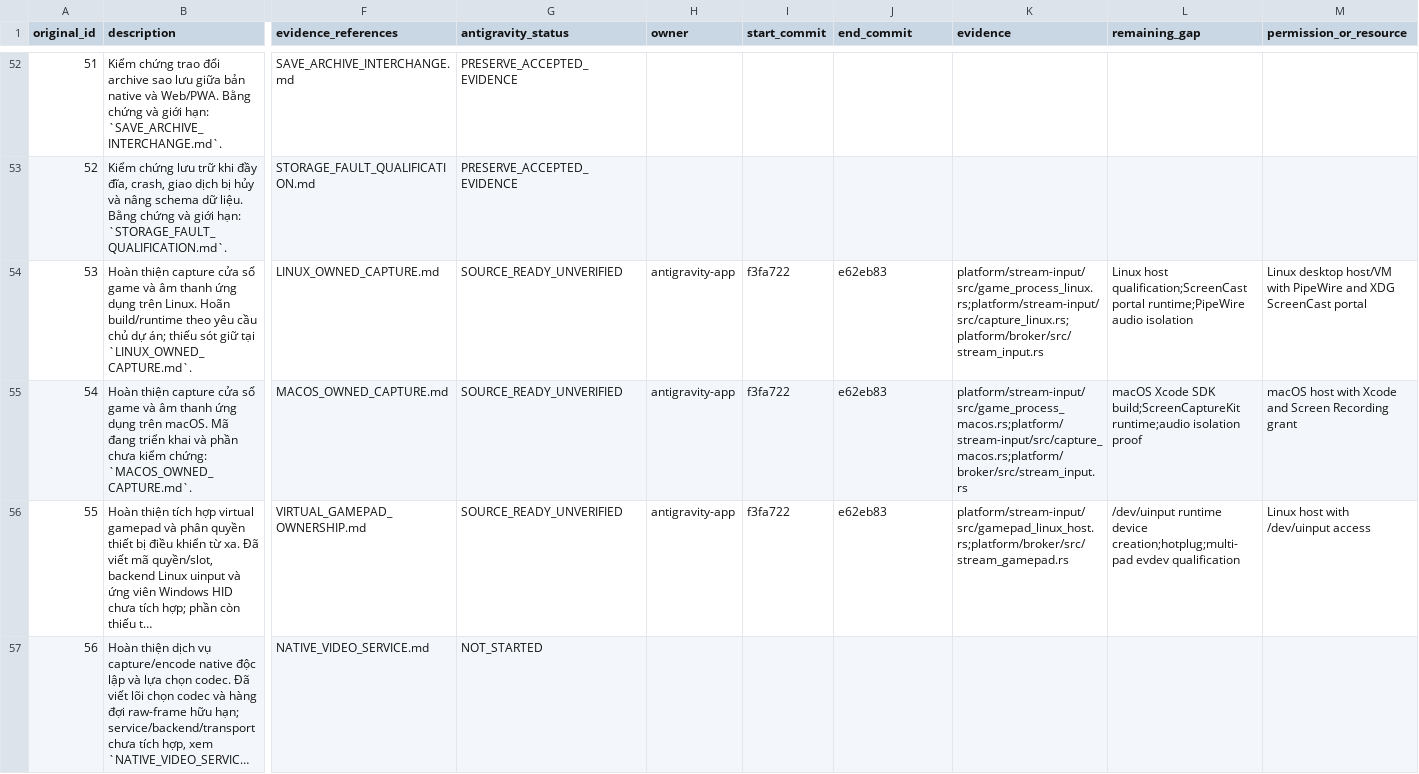
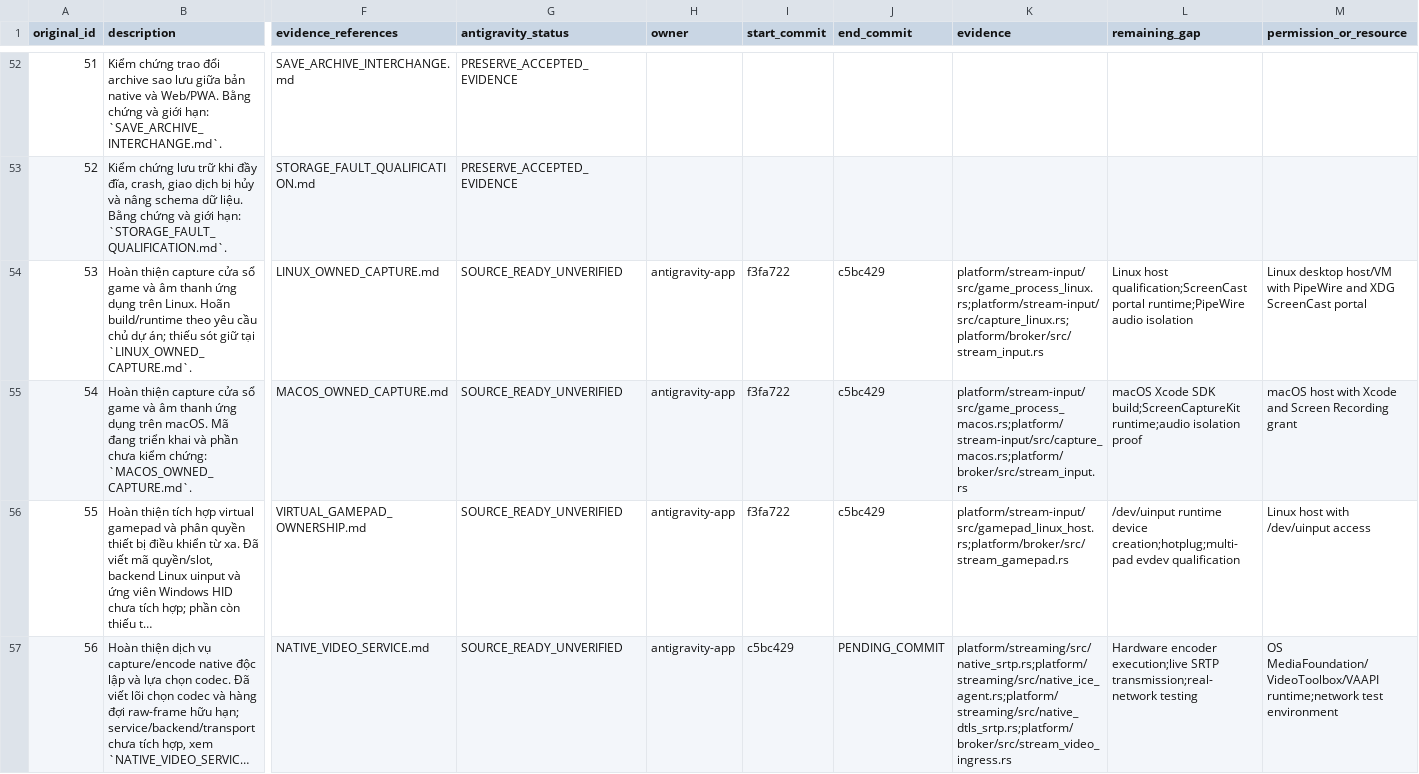
Before and after one commit to lyzaghi/vlikeon, a CSV file: docs/handoff/antigravity/2026-10-25/WORK_ITEMS.csv, drawn as a sheet; only a part is shown, gaps mark what is left out; long unchanged cells end in …; the diff covers the shown part only; the diff names each change by its address in the sheet, - before the commit and + after, or states it on an @@ line.

Commit message:
feat(stream): implement SRTP transport, ICE agent, DTLS exporter, launcher tracking, credentials recovery, and TURN configs (items 56-60)

```diff
--- a/docs/handoff/antigravity/2026-10-25/WORK_ITEMS.csv
+++ b/docs/handoff/antigravity/2026-10-25/WORK_ITEMS.csv
-J54:J56 (end_commit): e62eb83
+J54:J56 (end_commit): c5bc429
-G57 (antigravity_status): NOT_STARTED
+G57 (antigravity_status): SOURCE_READY_UNVERIFIED
-H57 (owner): (empty)
+H57 (owner): antigravity-app
-I57 (start_commit): (empty)
+I57 (start_commit): c5bc429
-J57 (end_commit): (empty)
+J57 (end_commit): PENDING_COMMIT
-K57 (evidence): (empty)
+K57 (evidence): platform/streaming/src/native_srtp.rs;platform/streaming/src/native_ice_agent.rs;platform/streaming/src/native_dtls_srtp.rs;platform/broker/src/stream_video_ingress.rs
-L57 (remaining_gap): (empty)
+L57 (remaining_gap): Hardware encoder execution;live SRTP transmission;real-network testing
-M57 (permission_or_resource): (empty)
+M57 (permission_or_resource): OS MediaFoundation/VideoToolbox/VAAPI runtime;network test environment
```
Also changed, not shown: 30 edited cells elsewhere in this file, 16 other files.
